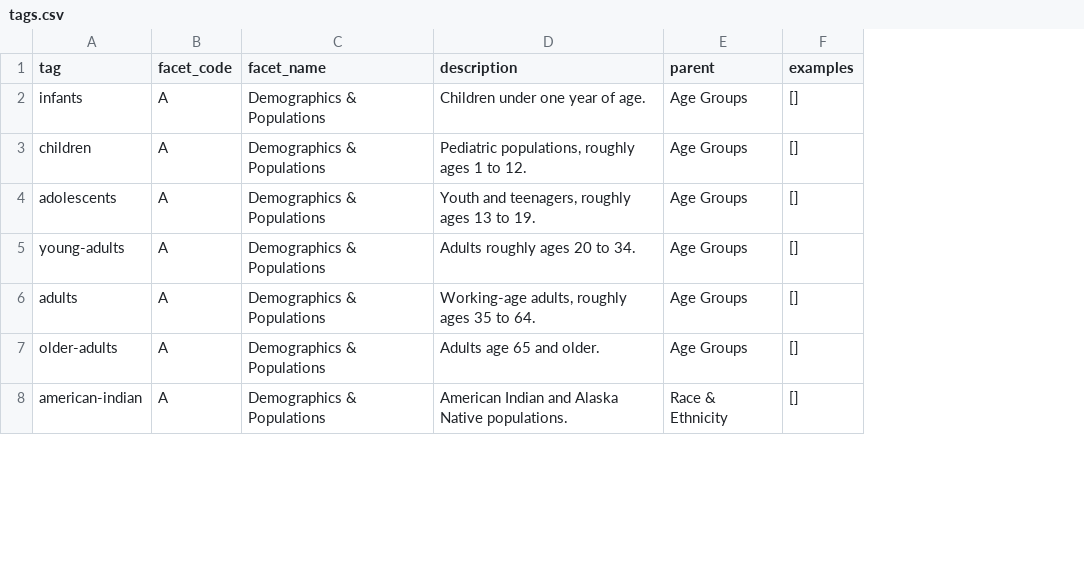
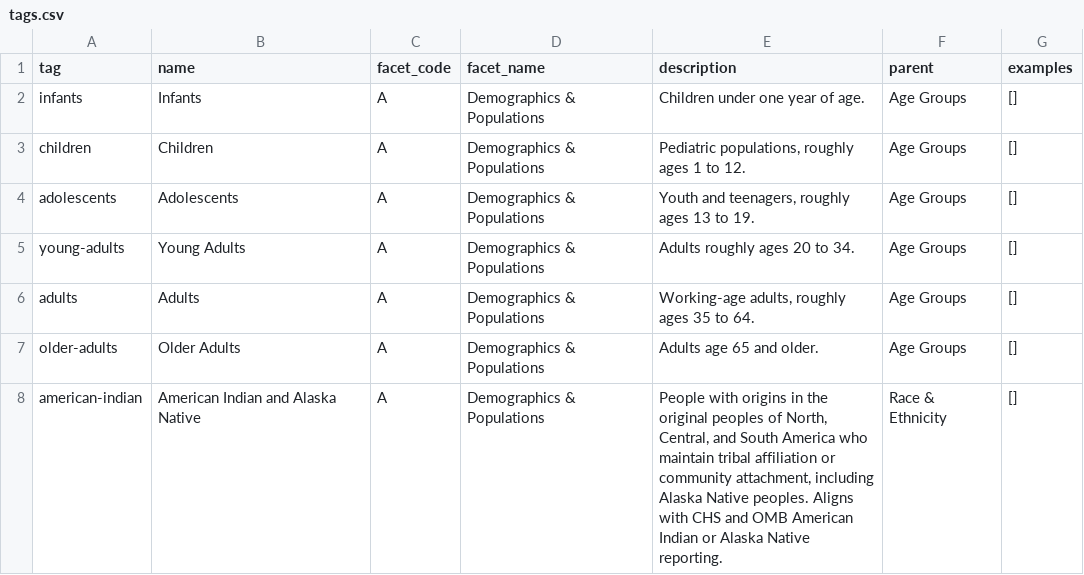
Before and after one commit to ekvale/erickvale, a CSV file: mdh_publications/data/tags.csv, drawn as a sheet; only a part is shown; addresses are those after the commit; the diff covers the shown part only; the diff names each change by its address in the sheet, - before the commit and + after, or states it on an @@ line.

```diff
--- a/mdh_publications/data/tags.csv
+++ b/mdh_publications/data/tags.csv
+column B (name), rows 2-8: Infants | Children | Adolescents | Young Adults | Adults | Older Adults | American Indian and Alaska Native
-E8 (description): American Indian and Alaska Native populations.
+E8 (description): People with origins in the original peoples of North, Central, and South America who maintain tribal affiliation or community attachment, including Alaska Native peoples. Aligns with CHS and OMB American Indian or Alaska Native reporting.
```
Also changed, not shown: 2 added rows, 1 removed row and 16 edited cells elsewhere in this file, mdh_publications/data/document_types.csv, mdh_publications/data/tags_by_facet.csv, 17 other files.
